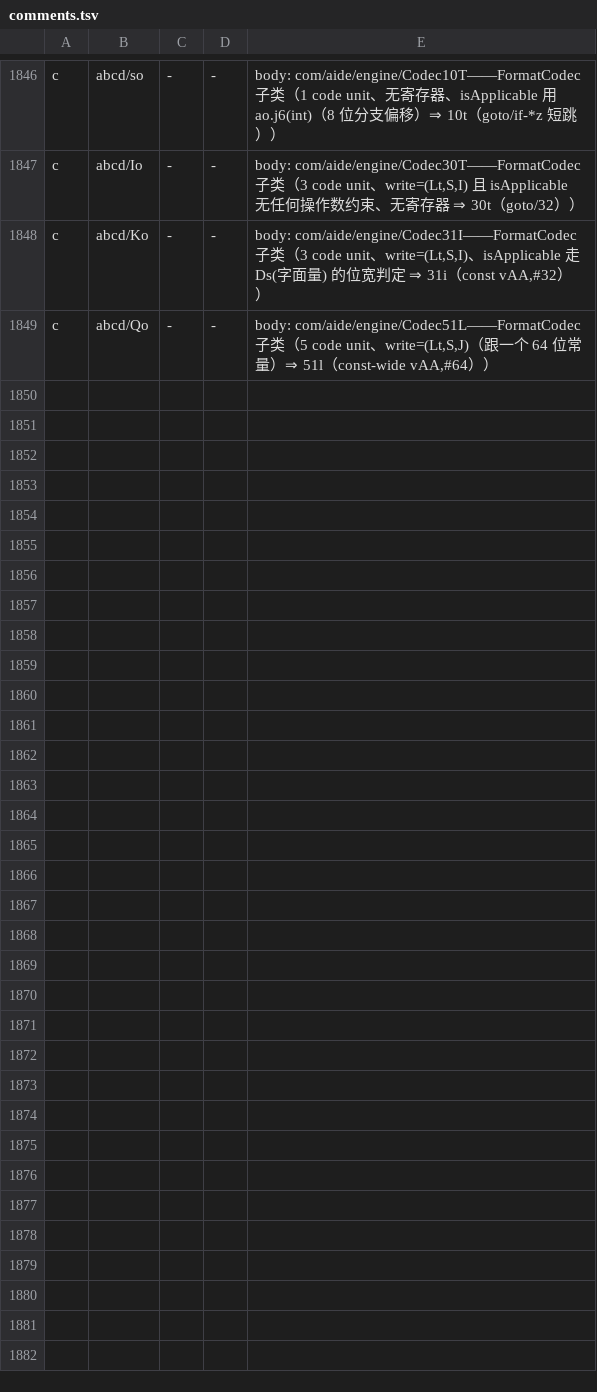
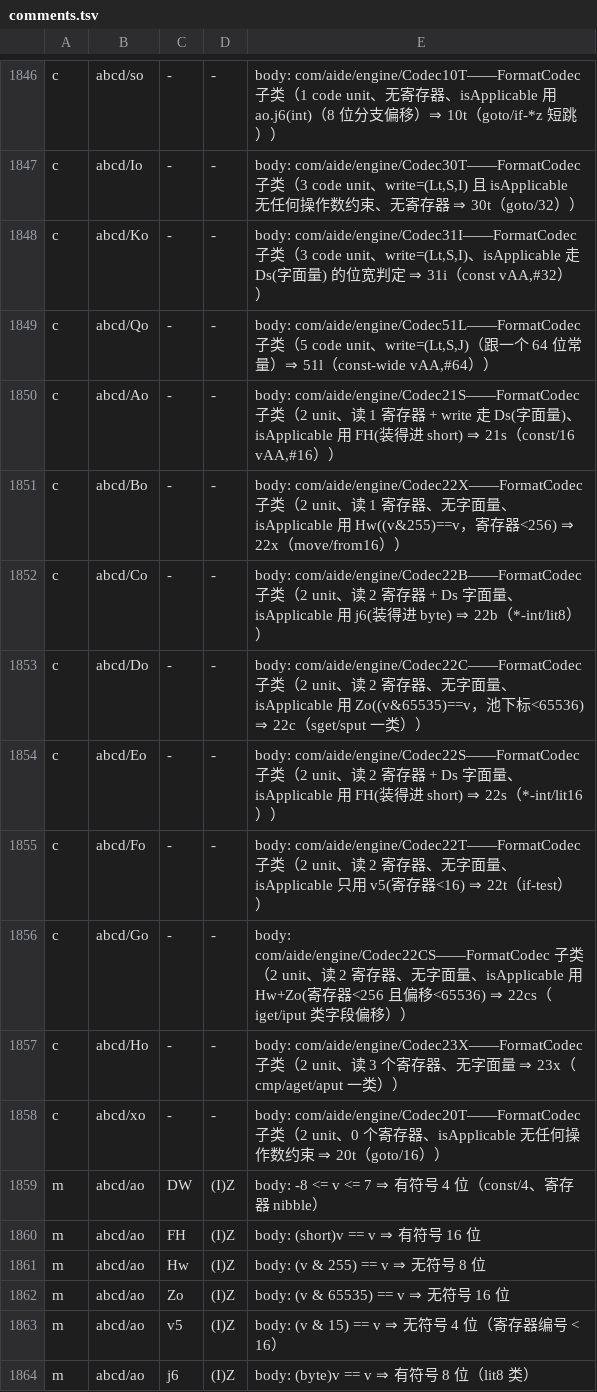
Before and after one commit to f401/MyAIDEProEnchanted, a TSV file: jobs/engine/comments.tsv, drawn as a sheet; only a part is shown, gaps mark what is left out.

Commit message:
一轮 9 类 + 6 成员：size=2 的 FormatCodec 子类配对（Ao→Codec21S、Bo→Codec22X、Co→Codec22B、Do→Codec22C、Eo→Codec22S、Fo→Codec22T、Go→Codec22CS、Ho→Codec23X、xo→Codec20T）；FormatCodec 的 6 个位宽谓词 fitsIn4Bits/fitsInShort/fitsInUnsigned8/fitsInUnsigned16/fitsInUnsigned4/fitsInByte

```diff
--- a/jobs/engine/comments.tsv
+++ b/jobs/engine/comments.tsv
@@ -1849 +1849,16 @@ c	abcd/Ko	-	-	body: com/aide/engine/Codec31I——FormatCodec 子类（3 code un
 c	abcd/Qo	-	-	body: com/aide/engine/Codec51L——FormatCodec 子类（5 code unit、write=(Lt,S,J)（跟一个 64 位常量）⇒ 51l（const-wide vAA,#64））
+c	abcd/Ao	-	-	body: com/aide/engine/Codec21S——FormatCodec 子类（2 unit、读 1 寄存器 + write 走 Ds(字面量)、isApplicable 用 FH(装得进 short) ⇒ 21s（const/16 vAA,#16））
+c	abcd/Bo	-	-	body: com/aide/engine/Codec22X——FormatCodec 子类（2 unit、读 1 寄存器、无字面量、isApplicable 用 Hw((v&255)==v，寄存器<256) ⇒ 22x（move/from16））
+c	abcd/Co	-	-	body: com/aide/engine/Codec22B——FormatCodec 子类（2 unit、读 2 寄存器 + Ds 字面量、isApplicable 用 j6(装得进 byte) ⇒ 22b（*-int/lit8））
+c	abcd/Do	-	-	body: com/aide/engine/Codec22C——FormatCodec 子类（2 unit、读 2 寄存器、无字面量、isApplicable 用 Zo((v&65535)==v，池下标<65536) ⇒ 22c（sget/sput 一类））
+c	abcd/Eo	-	-	body: com/aide/engine/Codec22S——FormatCodec 子类（2 unit、读 2 寄存器 + Ds 字面量、isApplicable 用 FH(装得进 short) ⇒ 22s（*-int/lit16））
+c	abcd/Fo	-	-	body: com/aide/engine/Codec22T——FormatCodec 子类（2 unit、读 2 寄存器、无字面量、isApplicable 只用 v5(寄存器<16) ⇒ 22t（if-test））
+c	abcd/Go	-	-	body: com/aide/engine/Codec22CS——FormatCodec 子类（2 unit、读 2 寄存器、无字面量、isApplicable 用 Hw+Zo(寄存器<256 且偏移<65536) ⇒ 22cs（iget/iput 类字段偏移））
+c	abcd/Ho	-	-	body: com/aide/engine/Codec23X——FormatCodec 子类（2 unit、读 3 个寄存器、无字面量 ⇒ 23x（cmp/aget/aput 一类））
+c	abcd/xo	-	-	body: com/aide/engine/Codec20T——FormatCodec 子类（2 unit、0 个寄存器、isApplicable 无任何操作数约束 ⇒ 20t（goto/16））
+m	abcd/ao	DW	(I)Z	body: -8 <= v <= 7 ⇒ 有符号 4 位（const/4、寄存器 nibble）
+m	abcd/ao	FH	(I)Z	body: (short)v == v ⇒ 有符号 16 位
+m	abcd/ao	Hw	(I)Z	body: (v & 255) == v ⇒ 无符号 8 位
+m	abcd/ao	Zo	(I)Z	body: (v & 65535) == v ⇒ 无符号 16 位
+m	abcd/ao	v5	(I)Z	body: (v & 15) == v ⇒ 无符号 4 位（寄存器编号 < 16）
+m	abcd/ao	j6	(I)Z	body: (byte)v == v ⇒ 有符号 8 位（lit8 类）
```
Also changed, not shown: jobs/engine/class_map.tsv, 3 other files.
